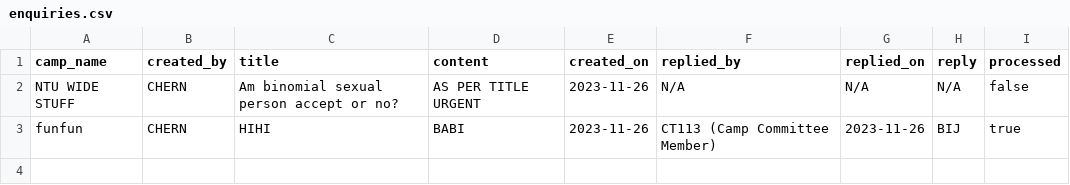
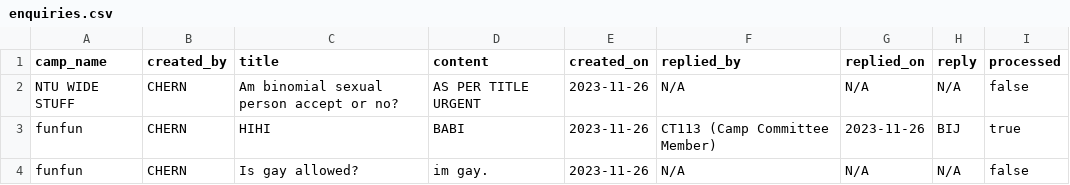
Before and after one commit to Jaysenso/sc2002-Assignment, a CSV file: data/enquiries.csv, drawn as a sheet.

```diff
--- a/data/enquiries.csv
+++ b/data/enquiries.csv
@@ -3 +3,2 @@ NTU WIDE STUFF,CHERN,Am binomial sexual person accept or no?,AS PER TITLE URGENT
 funfun,CHERN,HIHI,BABI,2023-11-26,CT113 (Camp Committee Member),2023-11-26,BIJ,true
+funfun,CHERN,Is gay allowed?,im gay.,2023-11-26,N/A,N/A,N/A,false
```
Also changed, not shown: data/camp_list.csv, data/student_list.csv, 5 other files.
